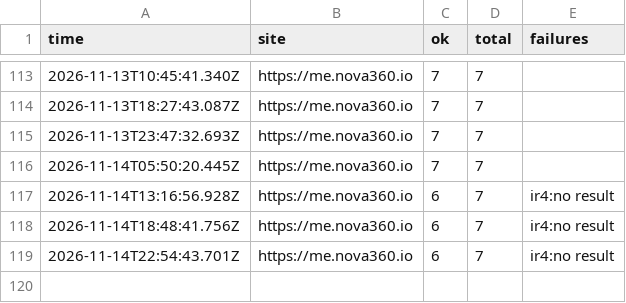
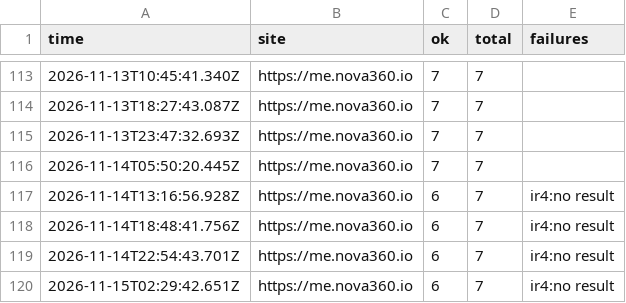
Before and after one commit to johnkangari/nova360-uptime, a CSV file: log/iran.csv, drawn as a sheet; only a part is shown, gaps mark what is left out.

Commit message:
Iran check 2026-11-15T02:29

```diff
--- a/log/iran.csv
+++ b/log/iran.csv
@@ -119 +119,2 @@ time,site,ok,total,failures
 2026-11-14T22:54:43.701Z,https://me.nova360.io,6,7,"ir4:no result"
+2026-11-15T02:29:42.651Z,https://me.nova360.io,6,7,"ir4:no result"
```
